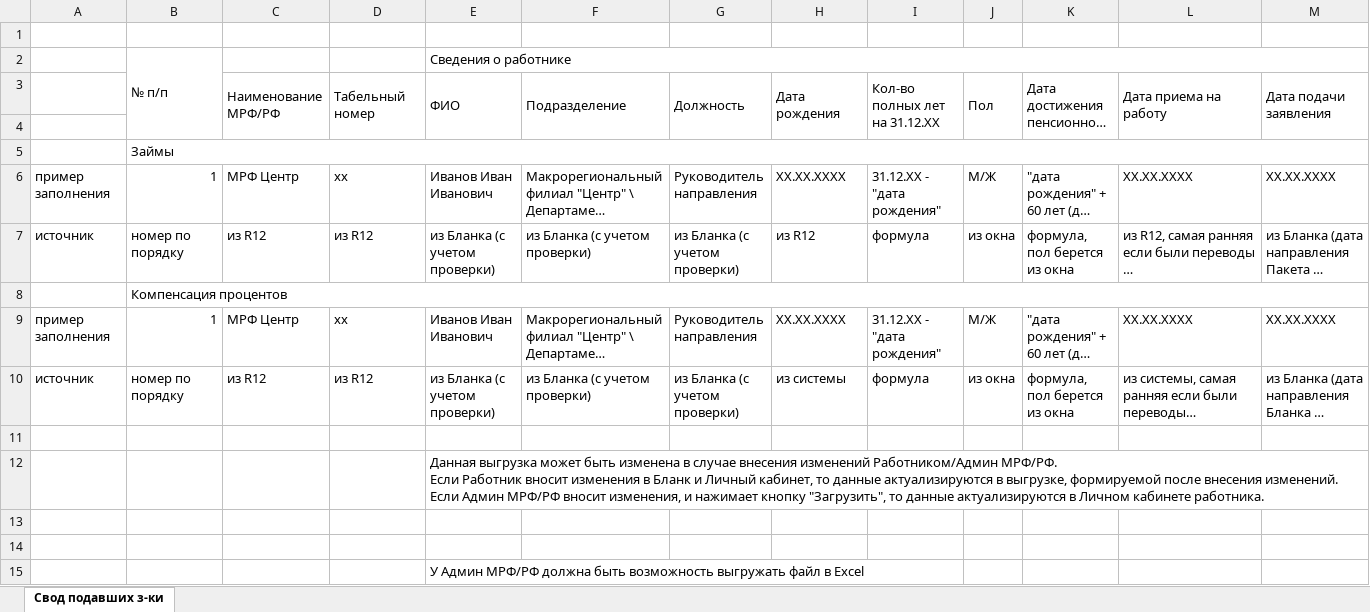
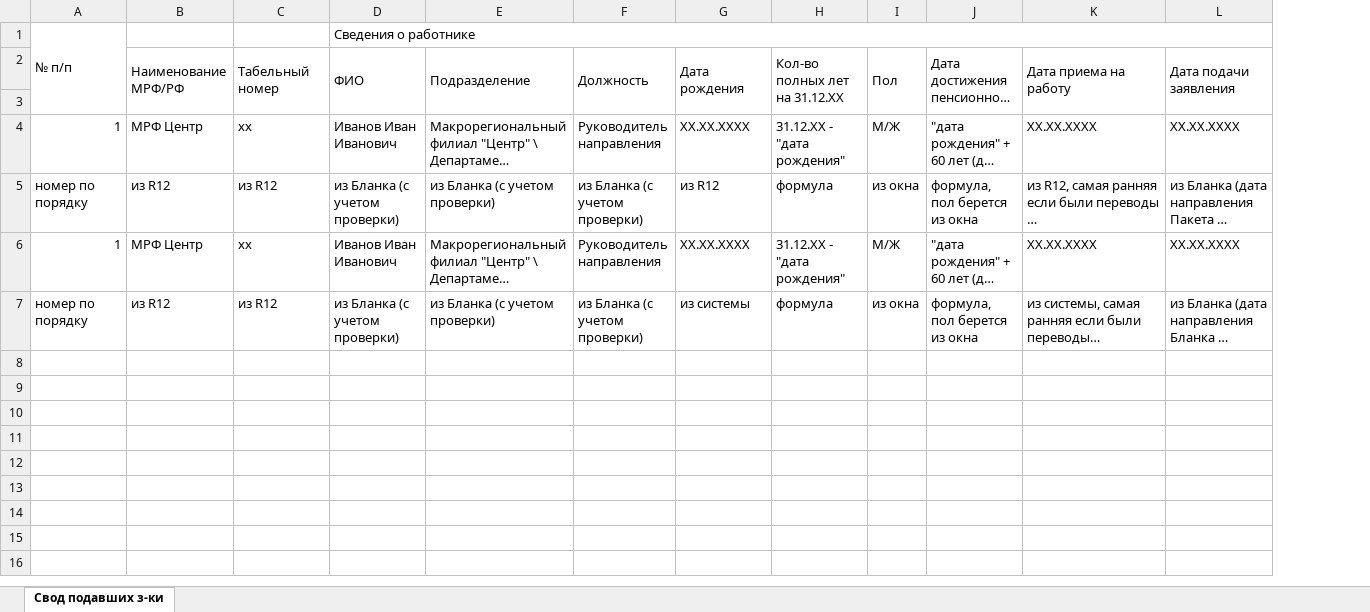
Before and after one commit to iseilor/workshop, an Excel workbook: modules/jk/files/excel_example.xlsx, sheet Свод подавших з-ки, drawn as a sheet; only a part is shown; long unchanged cells end in …; values as stored, in another font and other column widths than the file's, no cell formats; removed rows and columns are numbered as before the commit, all else as after; rows hold the shown columns only; ↵ is a line break in a cell; the diff names each change by its address in the sheet, - before the commit and + after, or states it on an @@ line.

```diff
--- a/modules/jk/files/excel_example.xlsx (sheet Свод подавших з-ки)
+++ b/modules/jk/files/excel_example.xlsx (sheet Свод подавших з-ки)
-column A, rows 6-7: пример заполнения | источник; rows 9-10: пример заполнения | источник
-row 1: (empty)
-row 5:  | Займы
-row 8:  | Компенсация процентов
-row 11: (empty)
-row 12:  |  |  |  | Данная выгрузка может быть изменена в случае внесения изменений Работником/Админ МРФ/РФ. ↵ Если Работник вносит изменения в Бланк и Личный кабинет, то данные актуализируются в выгрузке, формируемой после внесения изменений. ↵ Если Админ МРФ/РФ вносит изменения, и нажимает кнопку "Загрузить", то данные актуализируются в Личном кабинете работника.
-row 13: (empty)
-row 14: (empty)
-row 15:  |  |  |  | У Админ МРФ/РФ должна быть возможность выгружать файл в Excel
```
Also changed, not shown: cell formats, formulas that keep their value, 2 other files.
